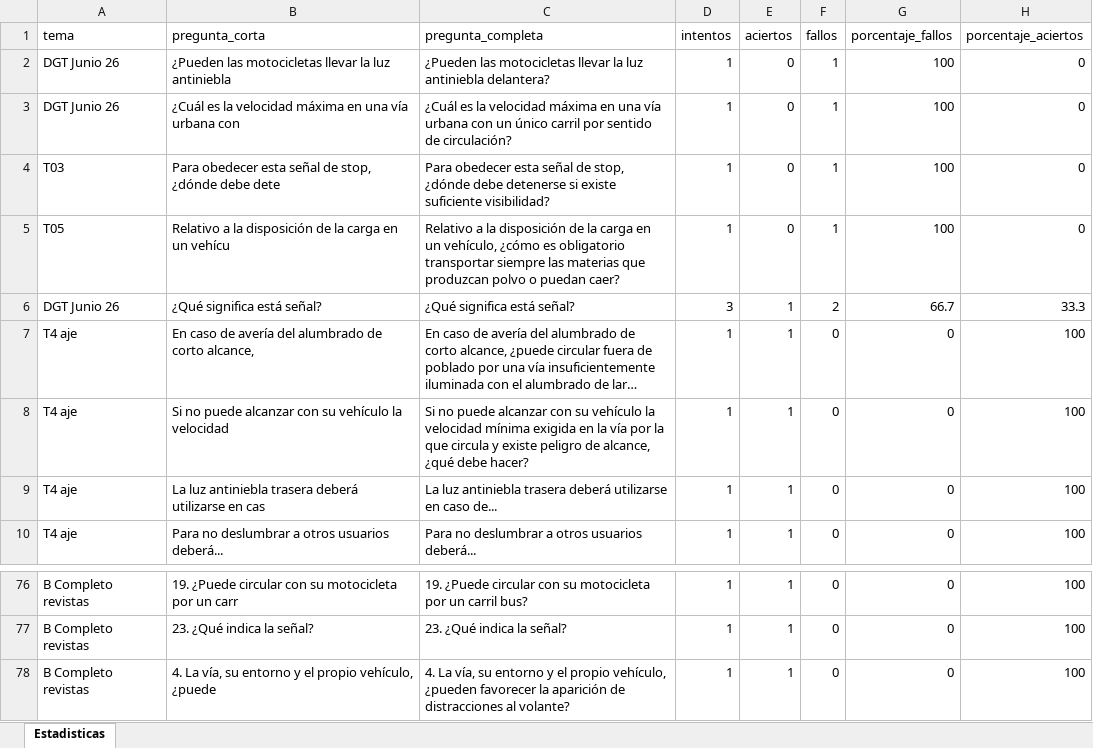
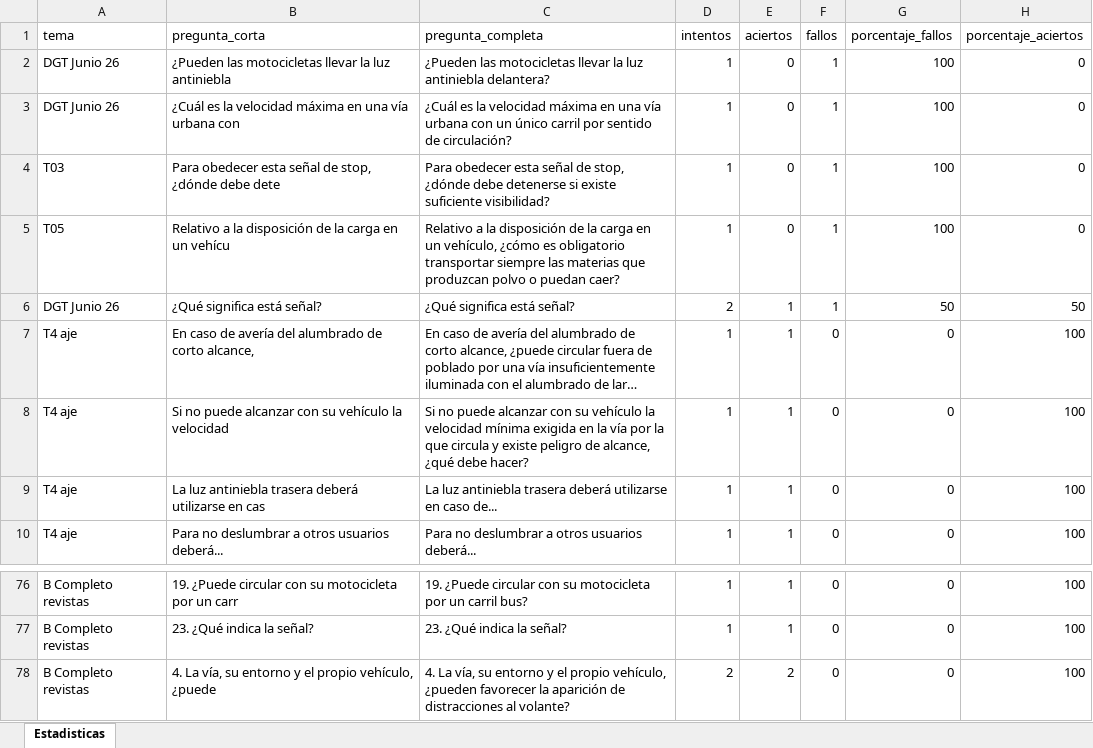
Before and after one commit to Yorchip/AUTOESCUELA, an Excel workbook: estadisticas.xlsx, sheet Estadisticas, drawn as a sheet; only a part is shown, gaps mark what is left out; long unchanged cells end in …; values as stored, in another font and other column widths than the file's, no borders; the diff names each change by its address in the sheet, - before the commit and + after, or states it on an @@ line.

Commit message:
📊 Actualización automática de estadísticas

```diff
--- a/estadisticas.xlsx (sheet Estadisticas)
+++ b/estadisticas.xlsx (sheet Estadisticas)
-D6 (intentos): 3
+D6 (intentos): 2
-F6 (fallos): 2
+F6 (fallos): 1
-G6 (porcentaje_fallos): 66.7
+G6 (porcentaje_fallos): 50
-H6 (porcentaje_aciertos): 33.3
+H6 (porcentaje_aciertos): 50
-D78 (intentos): 1
+D78 (intentos): 2
-E78 (aciertos): 1
+E78 (aciertos): 2
```
